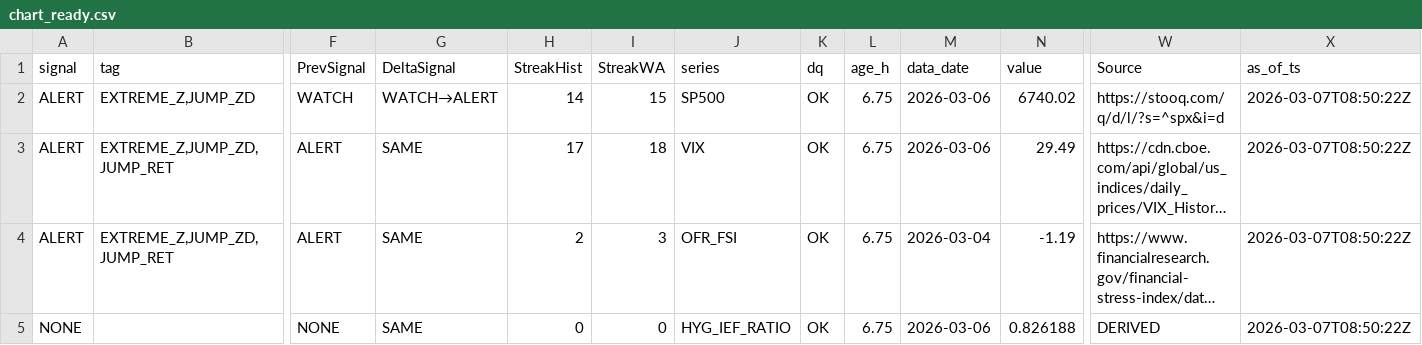
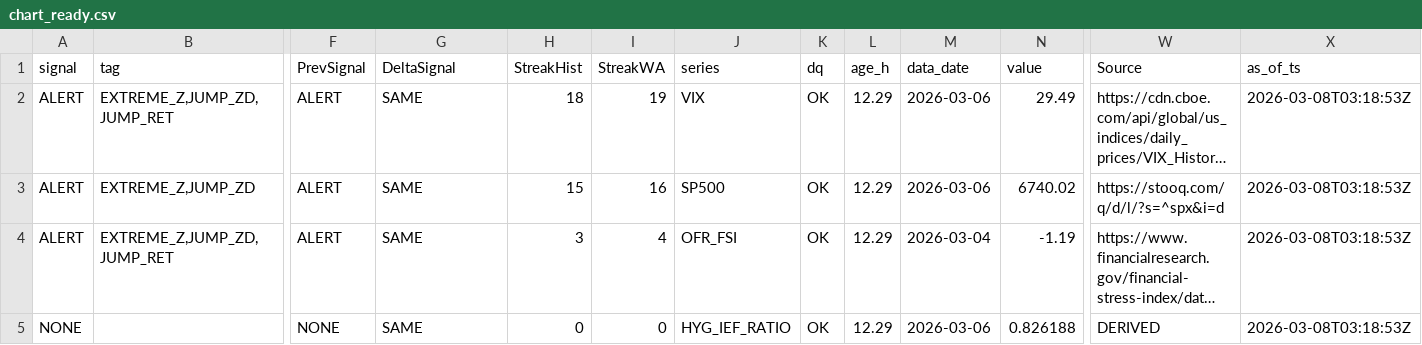
Before and after one commit to Joseph-Chou911/fred-cache, a CSV file: dashboard/charts/market_cache/chart_ready.csv, drawn as a sheet; only a part is shown, gaps mark what is left out; long unchanged cells end in …; removed rows and columns are numbered as before the commit, all else as after; rows hold the shown columns only; the diff names each change by its address in the sheet, - before the commit and + after, or states it on an @@ line.

```diff
--- a/dashboard/charts/market_cache/chart_ready.csv
+++ b/dashboard/charts/market_cache/chart_ready.csv
-row 2: ALERT | EXTREME_Z,JUMP_ZD | WATCH | WATCH→ALERT | 14 | 15 | SP500 | OK | 6.75 | 2026-03-06 | 6740.02 | https://stooq.com/q/d/l/?s=^spx&i=d | 2026-03-07T08:50:22Z
-H2 (StreakHist): 17
+H2 (StreakHist): 18
-I2 (StreakWA): 18
+I2 (StreakWA): 19
-L2 (age_h): 6.75
+L2 (age_h): 12.29
-X2 (as_of_ts): 2026-03-07T08:50:22Z
+X2 (as_of_ts): 2026-03-08T03:18:53Z
+row 3: ALERT | EXTREME_Z,JUMP_ZD | ALERT | SAME | 15 | 16 | SP500 | OK | 12.29 | 2026-03-06 | 6740.02 | https://stooq.com/q/d/l/?s=^spx&i=d | 2026-03-08T03:18:53Z
-H4 (StreakHist): 2
+H4 (StreakHist): 3
-I4 (StreakWA): 3
+I4 (StreakWA): 4
-L4:L5 (age_h): 6.75
+L4:L5 (age_h): 12.29
-X4:X5 (as_of_ts): 2026-03-07T08:50:22Z
+X4:X5 (as_of_ts): 2026-03-08T03:18:53Z
```
Also changed, not shown: 7 other files.
